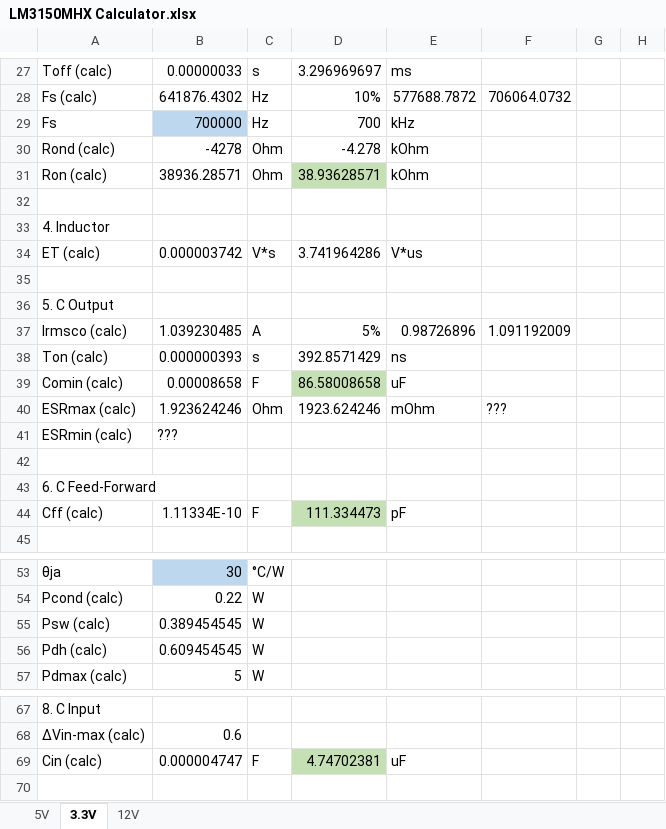
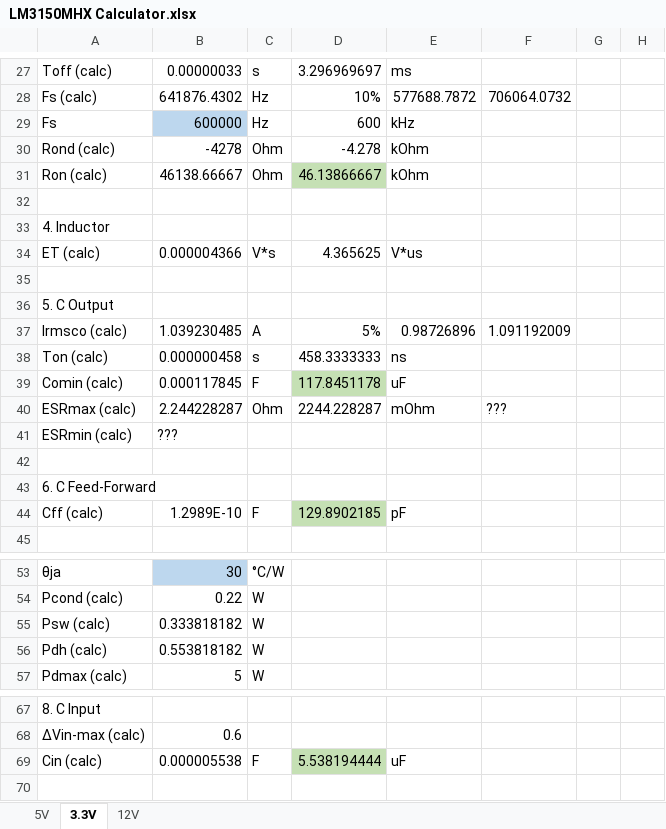
Before and after one commit to red-scorp/DC-DC, an Excel workbook: doc/LM3150MHX Calculator.xlsx, sheet 3.3V, drawn as a sheet; only a part is shown, gaps mark what is left out; values as stored, in another font and other column widths than the file's, no borders; charts and pictures and conditional formats not drawn; the diff names each change by its address in the sheet, - before the commit and + after, or states it on an @@ line.

```diff
--- a/doc/LM3150MHX Calculator.xlsx (sheet 3.3V)
+++ b/doc/LM3150MHX Calculator.xlsx (sheet 3.3V)
-B29: 700000
+B29: 600000
-D29: 700
+D29: 600
-B31: 38936.28571
+B31: 46138.66667
-D31: 38.93628571
+D31: 46.13866667
-B34: 0.000003742
+B34: 0.000004366
-D34: 3.741964286
+D34: 4.365625
-B38: 0.000000393
+B38: 0.000000458
-D38: 392.8571429
+D38: 458.3333333
-B39: 0.00008658
+B39: 0.000117845
-D39: 86.58008658
+D39: 117.8451178
-B40: 1.923624246
+B40: 2.244228287
-D40: 1923.624246
+D40: 2244.228287
-B44: 1.11334E-10
+B44: 1.2989E-10
-D44: 111.334473
+D44: 129.8902185
-B55: 0.389454545
+B55: 0.333818182
-B56: 0.609454545
+B56: 0.553818182
-B69: 0.000004747
+B69: 0.000005538
-D69: 4.74702381
+D69: 5.538194444
```
Also changed, not shown: sheet 12V, 3 other files.
